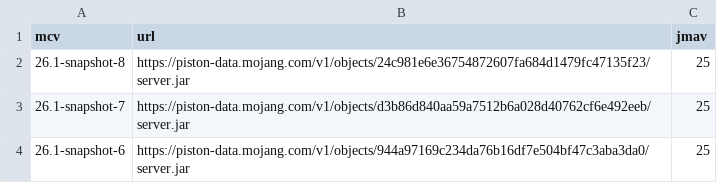
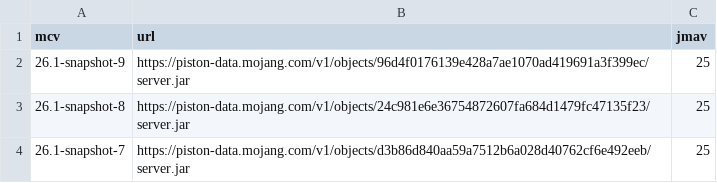
Before and after one commit to df78mods/mc-java-vanilla-server-docker, a CSV file: available_versions.csv, drawn as a sheet; only a part is shown; the shorter side is filled out with more unchanged rows; the diff names each change by its address in the sheet, - before the commit and + after, or states it on an @@ line.

```diff
--- a/available_versions.csv
+++ b/available_versions.csv
+row 2: 26.1-snapshot-9 | https://piston-data.mojang.com/v1/objects/96d4f0176139e428a7ae1070ad419691a3f399ec/server.jar | 25
```
